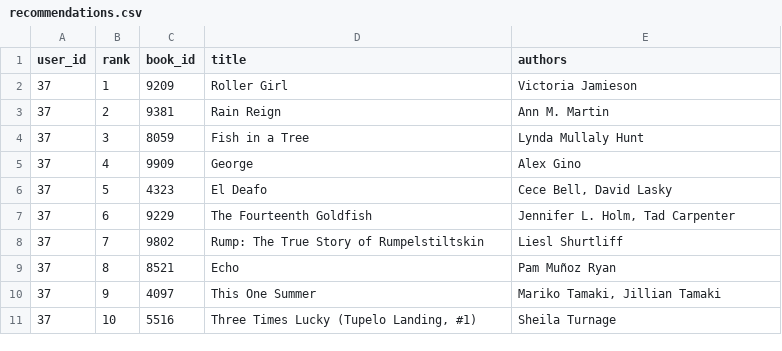
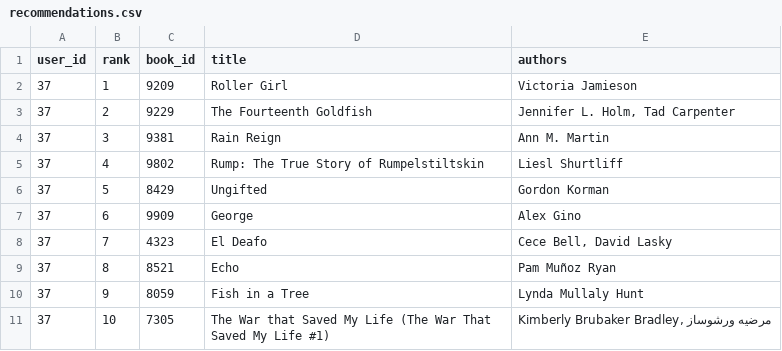
Before and after one commit to YashinSergey/BookMatch, a CSV file: reports/recommendations.csv, drawn as a sheet.

```diff
--- a/reports/recommendations.csv
+++ b/reports/recommendations.csv
@@ -2,10 +2,10 @@ user_id,rank,book_id,title,authors
 37,1,9209,Roller Girl,Victoria Jamieson
-37,2,9381,Rain Reign,Ann M. Martin
-37,3,8059,Fish in a Tree,Lynda Mullaly Hunt
-37,4,9909,George,Alex Gino
-37,5,4323,El Deafo,"Cece Bell, David Lasky"
-37,6,9229,The Fourteenth Goldfish,"Jennifer L. Holm, Tad Carpenter"
-37,7,9802,Rump: The True Story of Rumpelstiltskin,Liesl Shurtliff
+37,2,9229,The Fourteenth Goldfish,"Jennifer L. Holm, Tad Carpenter"
+37,3,9381,Rain Reign,Ann M. Martin
+37,4,9802,Rump: The True Story of Rumpelstiltskin,Liesl Shurtliff
+37,5,8429,Ungifted,Gordon Korman
+37,6,9909,George,Alex Gino
+37,7,4323,El Deafo,"Cece Bell, David Lasky"
 37,8,8521,Echo,Pam Muñoz Ryan
-37,9,4097,This One Summer,"Mariko Tamaki, Jillian Tamaki"
-37,10,5516,"Three Times Lucky (Tupelo Landing, #1)",Sheila Turnage
+37,9,8059,Fish in a Tree,Lynda Mullaly Hunt
+37,10,7305,The War that Saved My Life (The War That Saved My Life #1),"Kimberly Brubaker Bradley, مرضیه ورشوساز"
```
Also changed, not shown: reports/final_test.csv, reports/neural_comparison.csv, 7 other files.
